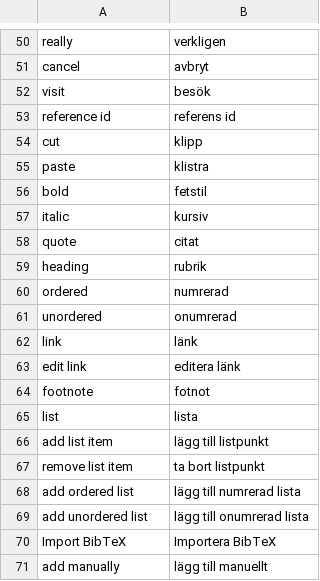
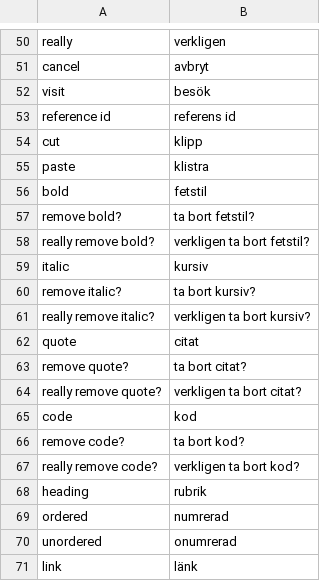
Before and after one commit to pekrau/Au, a CSV file: translations.csv, drawn as a sheet; only a part is shown, gaps mark what is left out; the shorter side is filled out with more unchanged rows.

```diff
--- a/translations.csv
+++ b/translations.csv
@@ -56,4 +56,13 @@ paste,klistra
 bold,fetstil
+remove bold?,ta bort fetstil?
+really remove bold?,verkligen ta bort fetstil?
 italic,kursiv
+remove italic?,ta bort kursiv?
+really remove italic?,verkligen ta bort kursiv?
 quote,citat
+remove quote?,ta bort citat?
+really remove quote?,verkligen ta bort citat?
+code,kod
+remove code?,ta bort kod?
+really remove code?,verkligen ta bort kod?
 heading,rubrik
```
Also changed, not shown: 4 other files.
